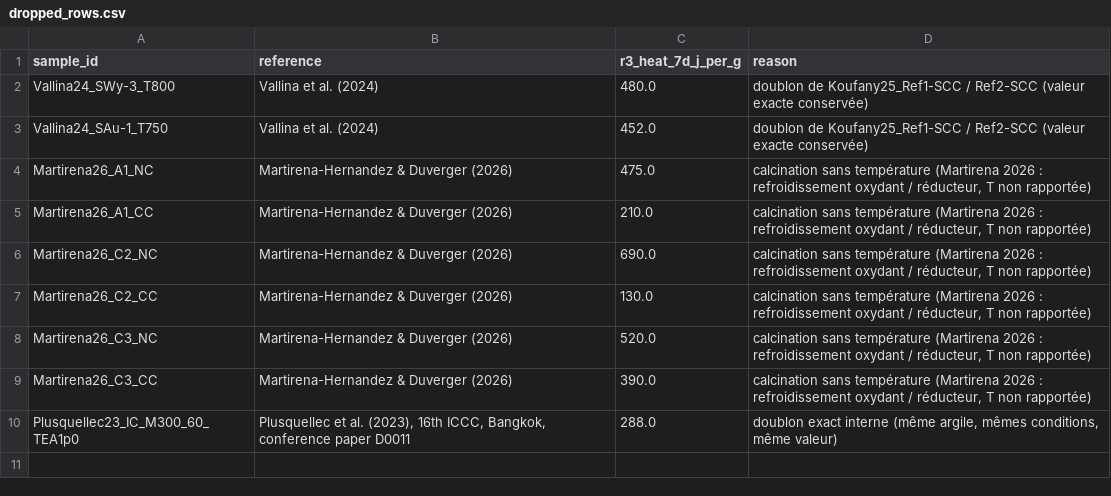
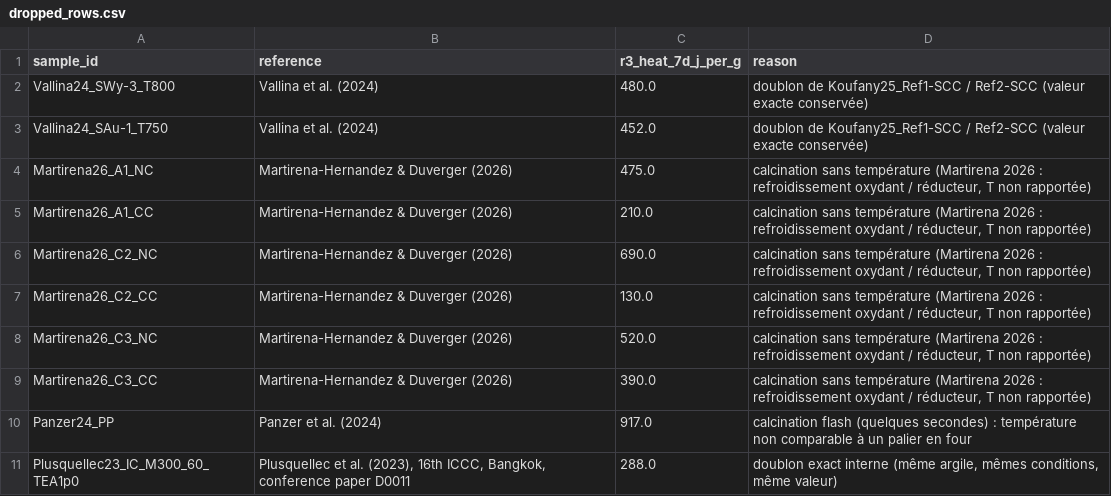
Before and after one commit to AntoninHocquet/ML-2026-P2, a CSV file: research/clay-activation-r3/processed/dropped_rows.csv, drawn as a sheet; the diff names each change by its address in the sheet, - before the commit and + after, or states it on an @@ line.

```diff
--- a/research/clay-activation-r3/processed/dropped_rows.csv
+++ b/research/clay-activation-r3/processed/dropped_rows.csv
+row 10: Panzer24_PP | Panzer et al. (2024) | 917.0 | calcination flash (quelques secondes) : température non comparable à un palier en four
```
Also changed, not shown: research/clay-activation-r3/processed/calcination_dataset.csv, research/clay-activation-r3/processed/mechanical_dataset.csv, 3 other files.
